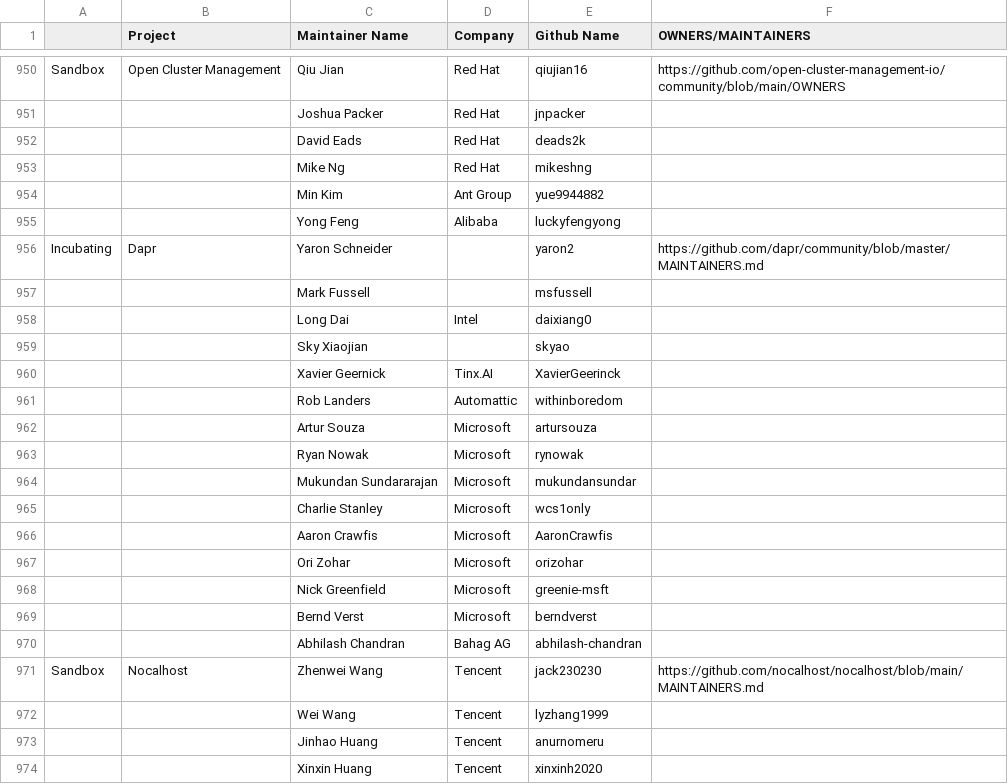
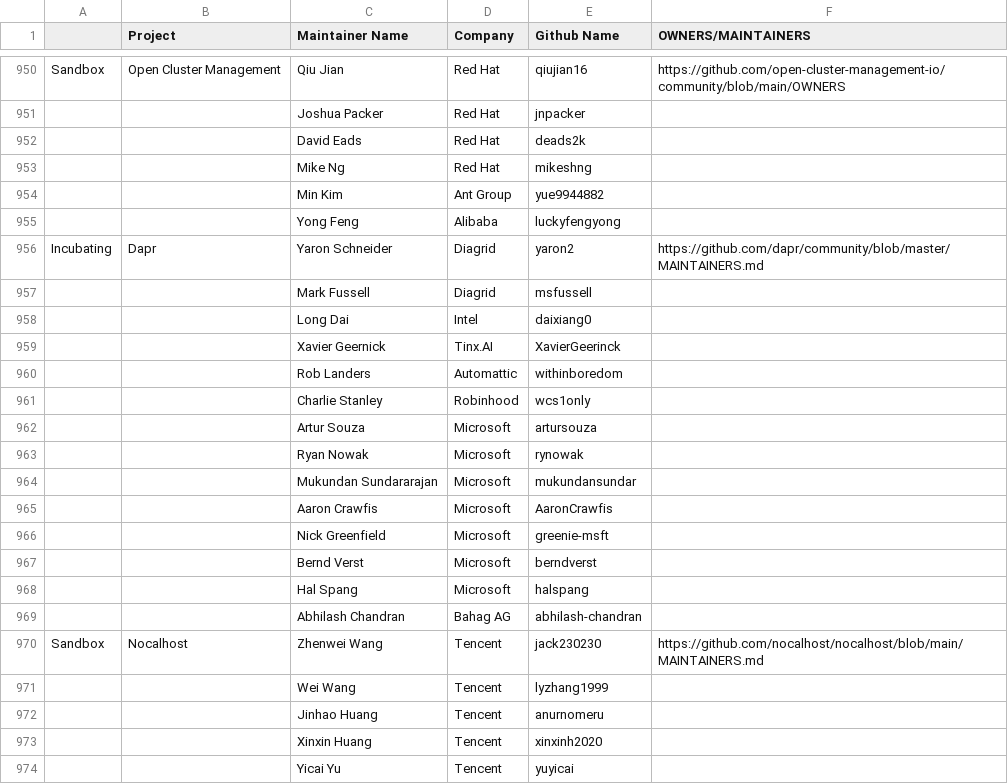
Before and after one commit to apreuavar6/cncf-foundation, a CSV file: project-maintainers.csv, drawn as a sheet; only a part is shown, gaps mark what is left out; the shorter side is filled out with more unchanged rows; removed rows and columns are numbered as before the commit, all else as after; the diff names each change by its address in the sheet, - before the commit and + after, or states it on an @@ line.

Commit message:
Updates to Dapr Maintainers (#345)
Signed-off-by: msfussell <markfussell@gmail.com>

```diff
--- a/project-maintainers.csv
+++ b/project-maintainers.csv
-D956:D957 (Company): (empty)
+D956:D957 (Company): Diagrid
-row 959:  |  | Sky Xiaojian |  | skyao
+row 961:  |  | Charlie Stanley | Robinhood | wcs1only
-row 965:  |  | Charlie Stanley | Microsoft | wcs1only
-row 967:  |  | Ori Zohar | Microsoft | orizohar
+row 968:  |  | Hal Spang | Microsoft | halspang
```
